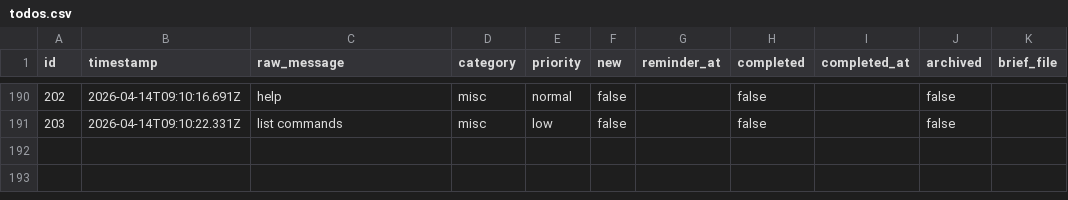
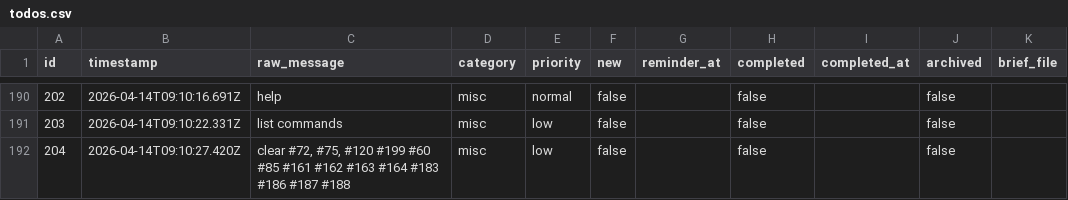
Before and after one commit to ChilliByte/stream-todo, a CSV file: todos.csv, drawn as a sheet; only a part is shown, gaps mark what is left out; the diff names each change by its address in the sheet, - before the commit and + after, or states it on an @@ line.

Commit message:
tier1: processed 1 item(s)

```diff
--- a/todos.csv
+++ b/todos.csv
+row 192: 204 | 2026-04-14T09:10:27.420Z | clear #72, #75, #120 #199 #60 #85 #161 #162 #163 #164 #183 #186 #187 #188 | misc | low | false |  | false |  | false
```
